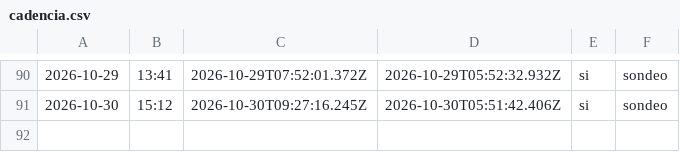
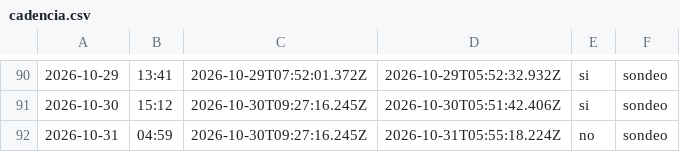
Before and after one commit to cristian23cor/secop-analytics-platform, a CSV file: exploration/cadencia.csv, drawn as a sheet; only a part is shown, gaps mark what is left out; the diff names each change by its address in the sheet, - before the commit and + after, or states it on an @@ line.

```diff
--- a/exploration/cadencia.csv
+++ b/exploration/cadencia.csv
+row 92: 2026-10-31 | 04:59 | 2026-10-30T09:27:16.245Z | 2026-10-31T05:55:18.224Z | no | sondeo
```
